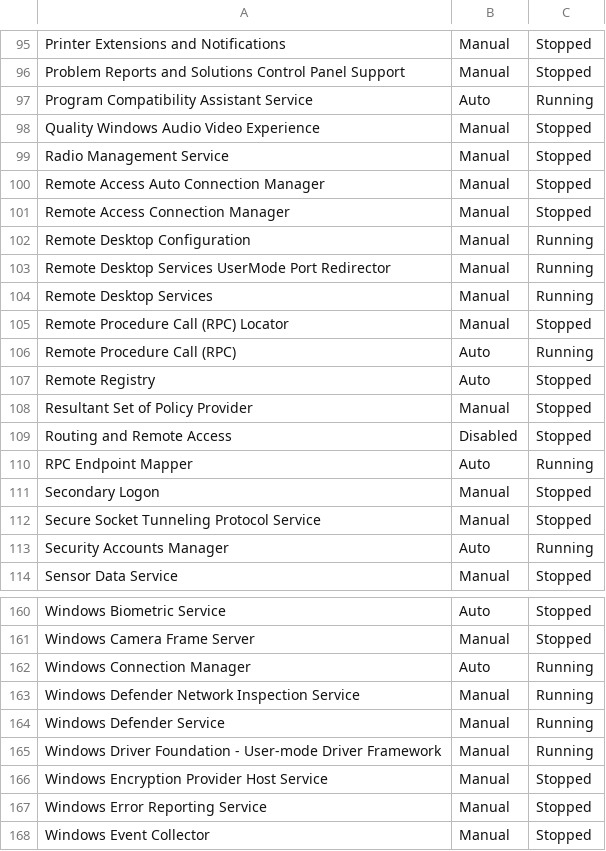
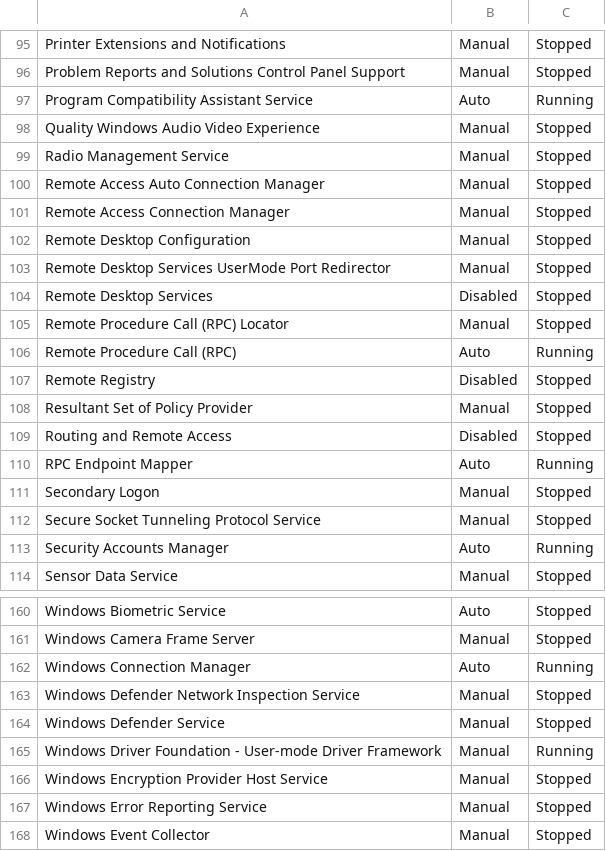
Before and after one commit to dgofman/CPXII_Scripts, a CSV file: windows/data/services.csv, drawn as a sheet; only a part is shown, gaps mark what is left out.

Commit message:
update scripts

```diff
--- a/windows/data/services.csv
+++ b/windows/data/services.csv
@@ -101,8 +101,8 @@ Remote Access Auto Connection Manager,Manual,Stopped
 Remote Access Connection Manager,Manual,Stopped
-Remote Desktop Configuration,Manual,Running
-Remote Desktop Services UserMode Port Redirector,Manual,Running
-Remote Desktop Services,Manual,Running
+Remote Desktop Configuration,Manual,Stopped
+Remote Desktop Services UserMode Port Redirector,Manual,Stopped
+Remote Desktop Services,Disabled,Stopped
 Remote Procedure Call (RPC) Locator,Manual,Stopped
 Remote Procedure Call (RPC),Auto,Running
-Remote Registry,Auto,Stopped
+Remote Registry,Disabled,Stopped
 Resultant Set of Policy Provider,Manual,Stopped
@@ -162,4 +162,4 @@ Windows Camera Frame Server,Manual,Stopped
 Windows Connection Manager,Auto,Running
-Windows Defender Network Inspection Service,Manual,Running
-Windows Defender Service,Manual,Running
+Windows Defender Network Inspection Service,Manual,Stopped
+Windows Defender Service,Manual,Stopped
 Windows Driver Foundation - User-mode Driver Framework,Manual,Running
```
